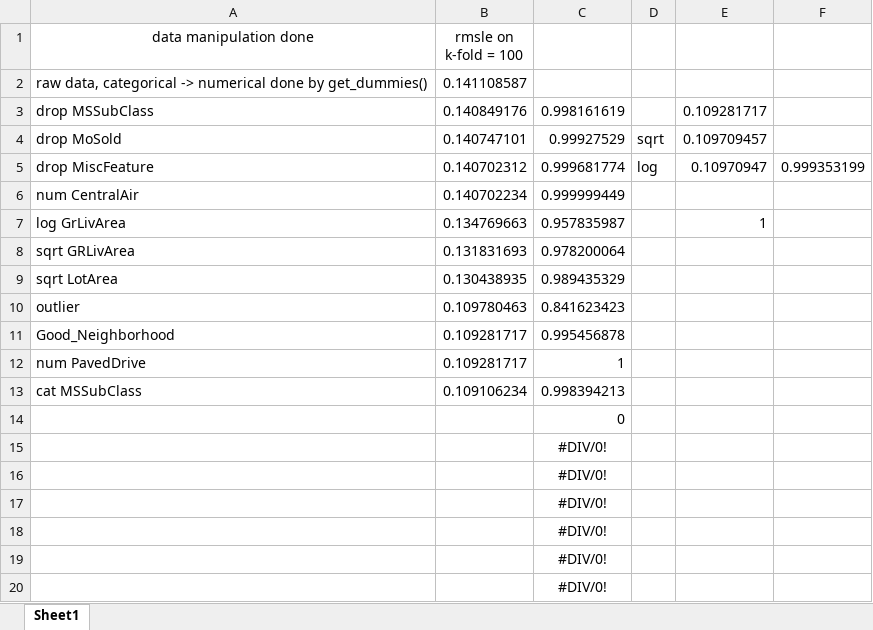
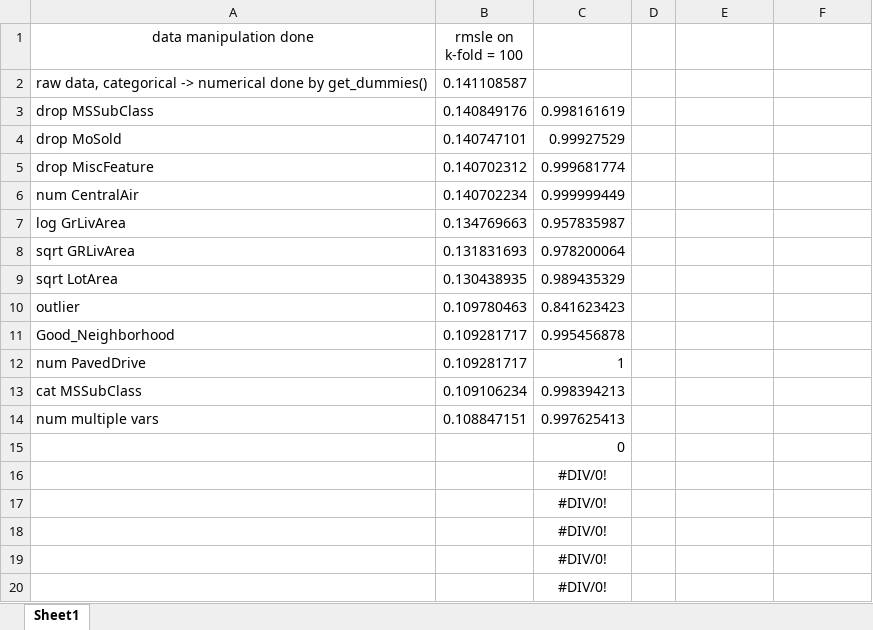
Before and after one commit to isolachine/kaggle-house-price, an Excel workbook: train_record.xlsx, sheet Sheet1, drawn as a sheet; only a part is shown; values as stored, in another font and other column widths than the file's, no borders; removed rows and columns are numbered as before the commit, all else as after; the diff names each change by its address in the sheet, - before the commit and + after, or states it on an @@ line.

Commit message:
records

```diff
--- a/train_record.xlsx (sheet Sheet1)
+++ b/train_record.xlsx (sheet Sheet1)
-E3: 0.109281717
+E3: (empty)
-D4: sqrt
+D4: (empty)
-E4: 0.109709457
+E4: (empty)
-D5: log
+D5: (empty)
-E5: 0.10970947
+E5: (empty)
-F5: 0.999353199
+F5: (empty)
-E7: 1
+E7: (empty)
+row 14: num multiple vars | 0.108847151 | 0.997625413
-row 15:  |  | #DIV/0!
```
Also changed, not shown: formulas that keep their value, 1 other file.
